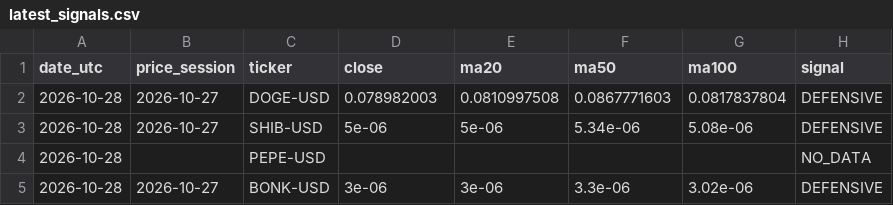
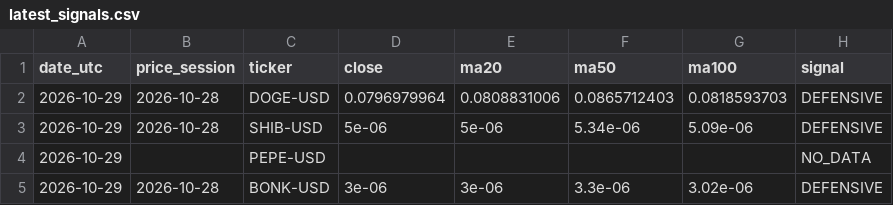
Before and after one commit to iikaitlynii/trading-bot, a CSV file: crypto_paper/latest_signals.csv, drawn as a sheet.

```diff
--- a/crypto_paper/latest_signals.csv
+++ b/crypto_paper/latest_signals.csv
@@ -1,5 +1,5 @@
 date_utc,price_session,ticker,close,ma20,ma50,ma100,signal
-2026-10-28,2026-10-27,DOGE-USD,0.078982003,0.0810997508,0.0867771603,0.0817837804,DEFENSIVE
-2026-10-28,2026-10-27,SHIB-USD,5e-06,5e-06,5.34e-06,5.08e-06,DEFENSIVE
-2026-10-28,,PEPE-USD,,,,,NO_DATA
-2026-10-28,2026-10-27,BONK-USD,3e-06,3e-06,3.3e-06,3.02e-06,DEFENSIVE
+2026-10-29,2026-10-28,DOGE-USD,0.0796979964,0.0808831006,0.0865712403,0.0818593703,DEFENSIVE
+2026-10-29,2026-10-28,SHIB-USD,5e-06,5e-06,5.34e-06,5.09e-06,DEFENSIVE
+2026-10-29,,PEPE-USD,,,,,NO_DATA
+2026-10-29,2026-10-28,BONK-USD,3e-06,3e-06,3.3e-06,3.02e-06,DEFENSIVE
```
